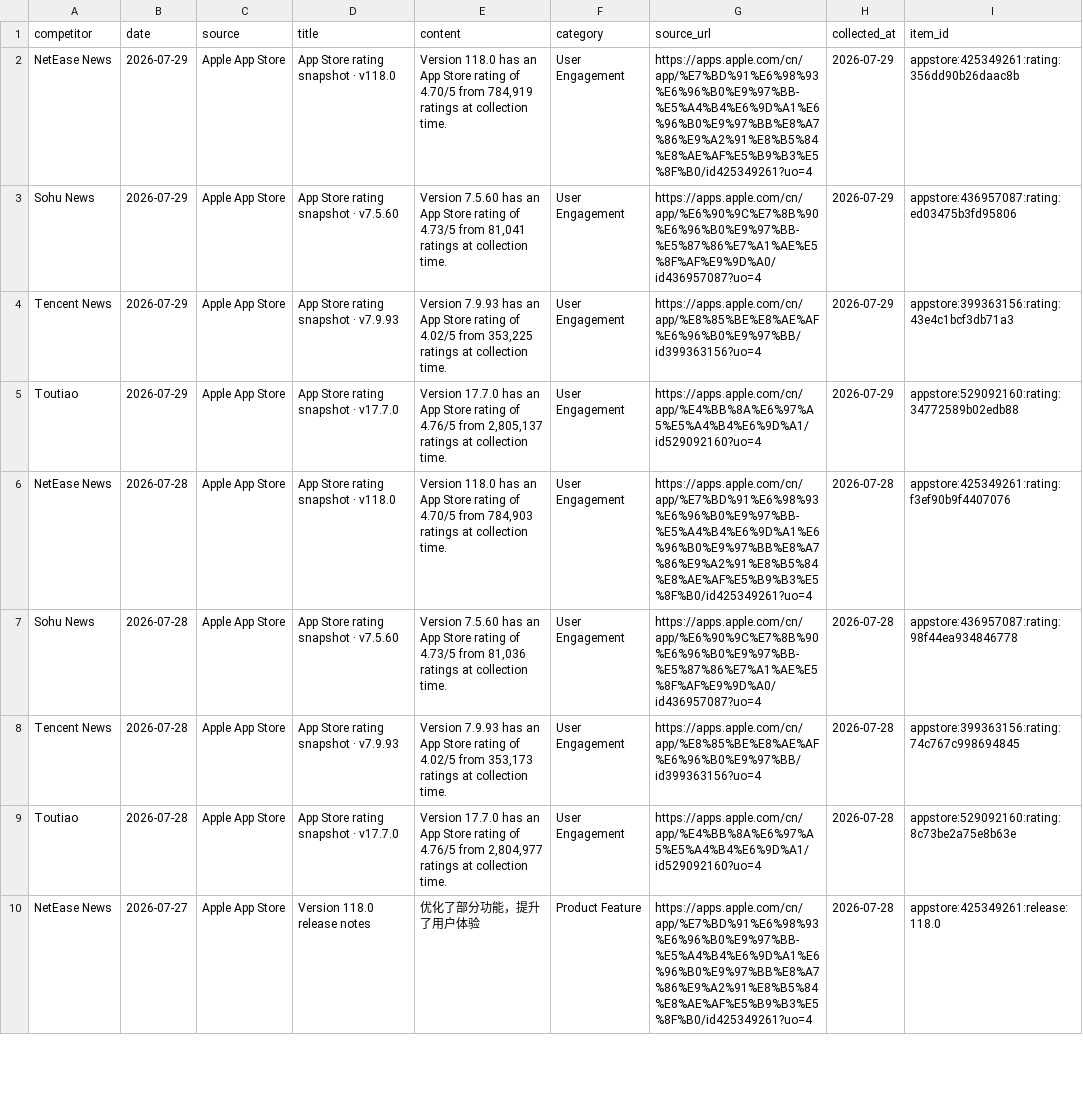
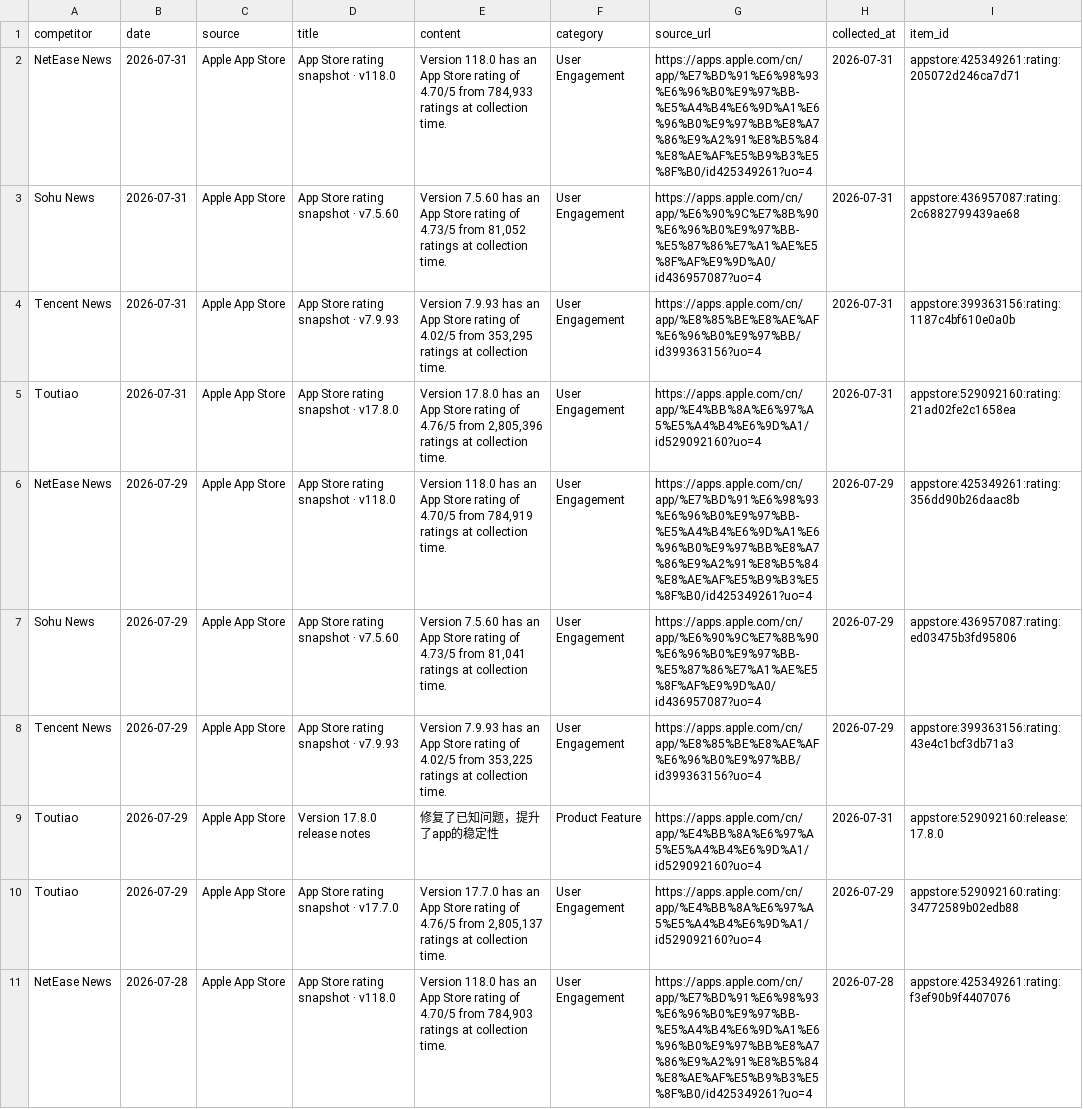
Before and after one commit to zhengyb-hub/ai-competitor-marketing-brief-agent, a CSV file: data/collected_competitor_data.csv, drawn as a sheet; only a part is shown; the shorter side is filled out with more unchanged rows.

```diff
--- a/data/collected_competitor_data.csv
+++ b/data/collected_competitor_data.csv
@@ -1,2 +1,6 @@
 competitor,date,source,title,content,category,source_url,collected_at,item_id
+NetEase News,2026-07-31,Apple App Store,App Store rating snapshot · v118.0,"Version 118.0 has an App Store rating of 4.70/5 from 784,933 ratings at collection time.",User Engagement,https://apps.apple.com/cn/app/%E7%BD%91%E6%98%93%E6%96%B0%E9%97%BB-%E5%A4%B4%E6%9D%A1%E6%96%B0%E9%97%BB%E8%A7%86%E9%A2%91%E8%B5%84%E8%AE%AF%E5%B9%B3%E5%8F%B0/id425349261?uo=4,2026-07-31,appstore:425349261:rating:205072d246ca7d71
+Sohu News,2026-07-31,Apple App Store,App Store rating snapshot · v7.5.60,"Version 7.5.60 has an App Store rating of 4.73/5 from 81,052 ratings at collection time.",User Engagement,https://apps.apple.com/cn/app/%E6%90%9C%E7%8B%90%E6%96%B0%E9%97%BB-%E5%87%86%E7%A1%AE%E5%8F%AF%E9%9D%A0/id436957087?uo=4,2026-07-31,appstore:436957087:rating:2c6882799439ae68
+Tencent News,2026-07-31,Apple App Store,App Store rating snapshot · v7.9.93,"Version 7.9.93 has an App Store rating of 4.02/5 from 353,295 ratings at collection time.",User Engagement,https://apps.apple.com/cn/app/%E8%85%BE%E8%AE%AF%E6%96%B0%E9%97%BB/id399363156?uo=4,2026-07-31,appstore:399363156:rating:1187c4bf610e0a0b
+Toutiao,2026-07-31,Apple App Store,App Store rating snapshot · v17.8.0,"Version 17.8.0 has an App Store rating of 4.76/5 from 2,805,396 ratings at collection time.",User Engagement,https://apps.apple.com/cn/app/%E4%BB%8A%E6%97%A5%E5%A4%B4%E6%9D%A1/id529092160?uo=4,2026-07-31,appstore:529092160:rating:21ad02fe2c1658ea
 NetEase News,2026-07-29,Apple App Store,App Store rating snapshot · v118.0,"Version 118.0 has an App Store rating of 4.70/5 from 784,919 ratings at collection time.",User Engagement,https://apps.apple.com/cn/app/%E7%BD%91%E6%98%93%E6%96%B0%E9%97%BB-%E5%A4%B4%E6%9D%A1%E6%96%B0%E9%97%BB%E8%A7%86%E9%A2%91%E8%B5%84%E8%AE%AF%E5%B9%B3%E5%8F%B0/id425349261?uo=4,2026-07-29,appstore:425349261:rating:356dd90b26daac8b
@@ -4,2 +8,3 @@ Sohu News,2026-07-29,Apple App Store,App Store rating snapshot · v7.5.60,"Versi
 Tencent News,2026-07-29,Apple App Store,App Store rating snapshot · v7.9.93,"Version 7.9.93 has an App Store rating of 4.02/5 from 353,225 ratings at collection time.",User Engagement,https://apps.apple.com/cn/app/%E8%85%BE%E8%AE%AF%E6%96%B0%E9%97%BB/id399363156?uo=4,2026-07-29,appstore:399363156:rating:43e4c1bcf3db71a3
+Toutiao,2026-07-29,Apple App Store,Version 17.8.0 release notes,修复了已知问题，提升了app的稳定性,Product Feature,https://apps.apple.com/cn/app/%E4%BB%8A%E6%97%A5%E5%A4%B4%E6%9D%A1/id529092160?uo=4,2026-07-31,appstore:529092160:release:17.8.0
 Toutiao,2026-07-29,Apple App Store,App Store rating snapshot · v17.7.0,"Version 17.7.0 has an App Store rating of 4.76/5 from 2,805,137 ratings at collection time.",User Engagement,https://apps.apple.com/cn/app/%E4%BB%8A%E6%97%A5%E5%A4%B4%E6%9D%A1/id529092160?uo=4,2026-07-29,appstore:529092160:rating:34772589b02edb88
```
